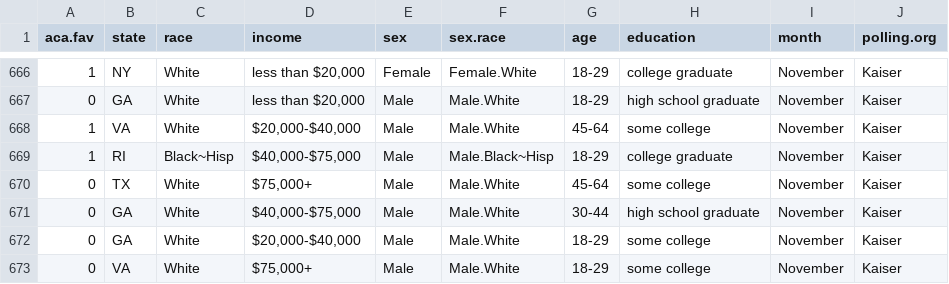
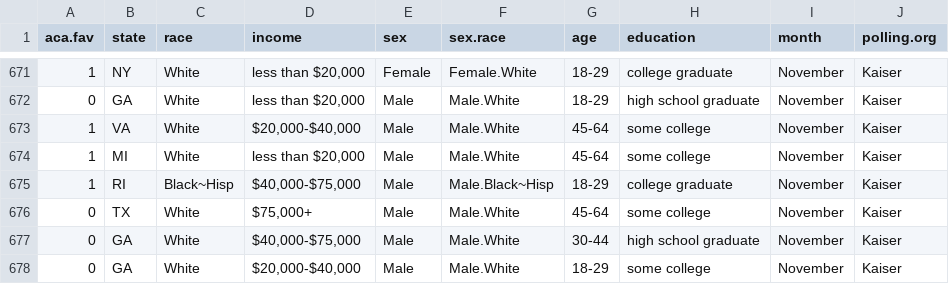
Before and after one commit to carlislerainey/aca-opinion, a CSV file: Data/Cleaned_Poll_Data/kaiser_2013_11.csv, drawn as a sheet; only a part is shown, gaps mark what is left out; the shorter side is filled out with more unchanged rows; the diff covers the shown part only; the diff names each change by its address in the sheet, - before the commit and + after, or states it on an @@ line.

```diff
--- a/Data/Cleaned_Poll_Data/kaiser_2013_11.csv
+++ b/Data/Cleaned_Poll_Data/kaiser_2013_11.csv
+row 674: 1 | MI | White | less than $20,000 | Male | Male.White | 45-64 | some college | November | Kaiser
```
Also changed, not shown: 5 added rows elsewhere in this file, Data/mrp_est.csv, 7 other files.
